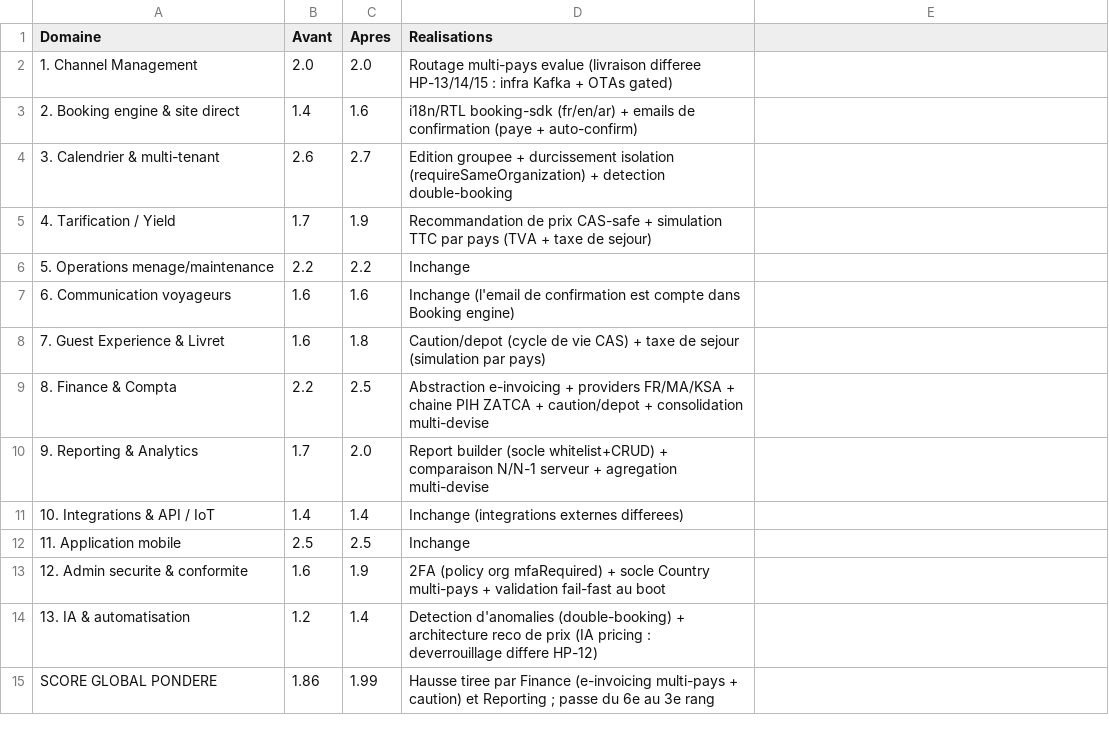
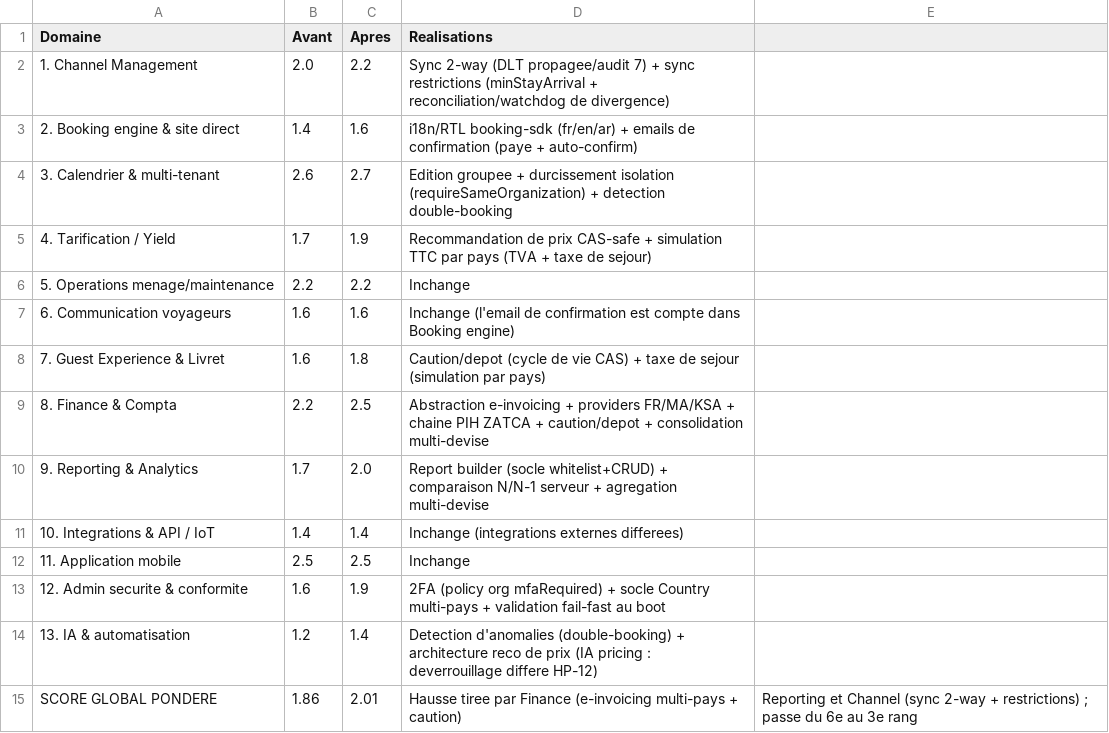
Before and after one commit to mazy06/clenzy, a CSV file: analyse-concurrentielle/data/60-evolution-scores.csv, drawn as a sheet.

```diff
--- a/analyse-concurrentielle/data/60-evolution-scores.csv
+++ b/analyse-concurrentielle/data/60-evolution-scores.csv
@@ -1,3 +1,3 @@
 Domaine,Avant,Apres,Realisations
-1. Channel Management,2.0,2.0,Routage multi-pays evalue (livraison differee HP-13/14/15 : infra Kafka + OTAs gated)
+1. Channel Management,2.0,2.2,Sync 2-way (DLT propagee/audit 7) + sync restrictions (minStayArrival + reconciliation/watchdog de divergence)
 2. Booking engine & site direct,1.4,1.6,i18n/RTL booking-sdk (fr/en/ar) + emails de confirmation (paye + auto-confirm)
@@ -14,2 +14,2 @@ Domaine,Avant,Apres,Realisations
 13. IA & automatisation,1.2,1.4,Detection d'anomalies (double-booking) + architecture reco de prix (IA pricing : deverrouillage differe HP-12)
-SCORE GLOBAL PONDERE,1.86,1.99,Hausse tiree par Finance (e-invoicing multi-pays + caution) et Reporting ; passe du 6e au 3e rang
+SCORE GLOBAL PONDERE,1.86,2.01,Hausse tiree par Finance (e-invoicing multi-pays + caution), Reporting et Channel (sync 2-way + restrictions) ; passe du 6e au 3e rang
```
Also changed, not shown: 3 other files.
